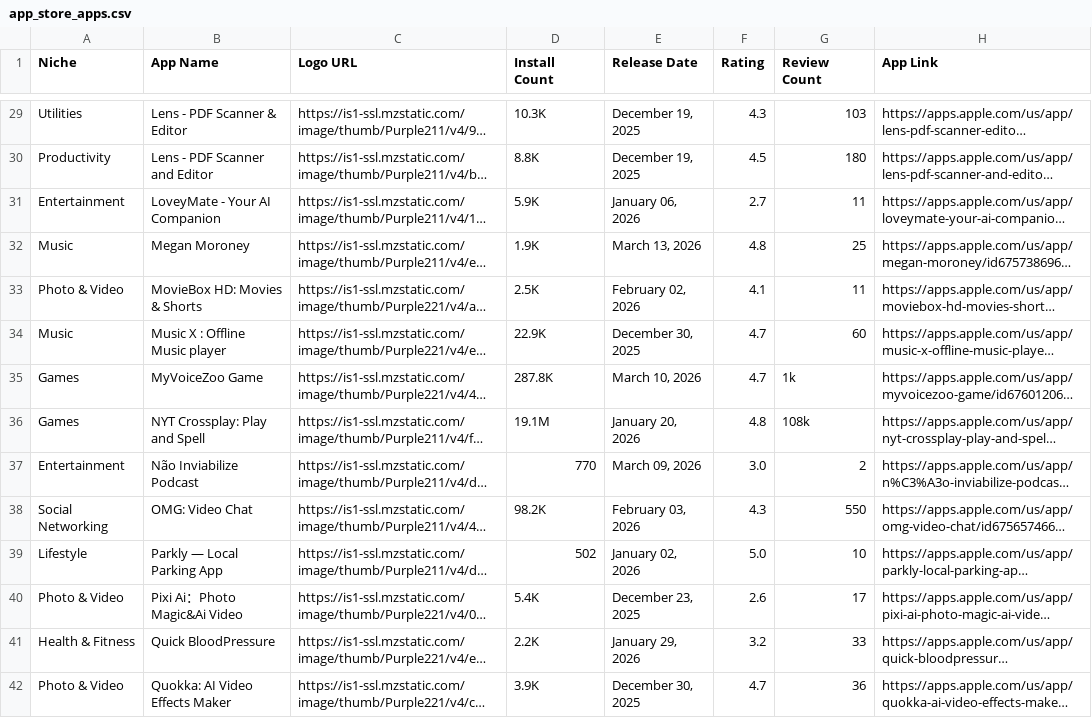
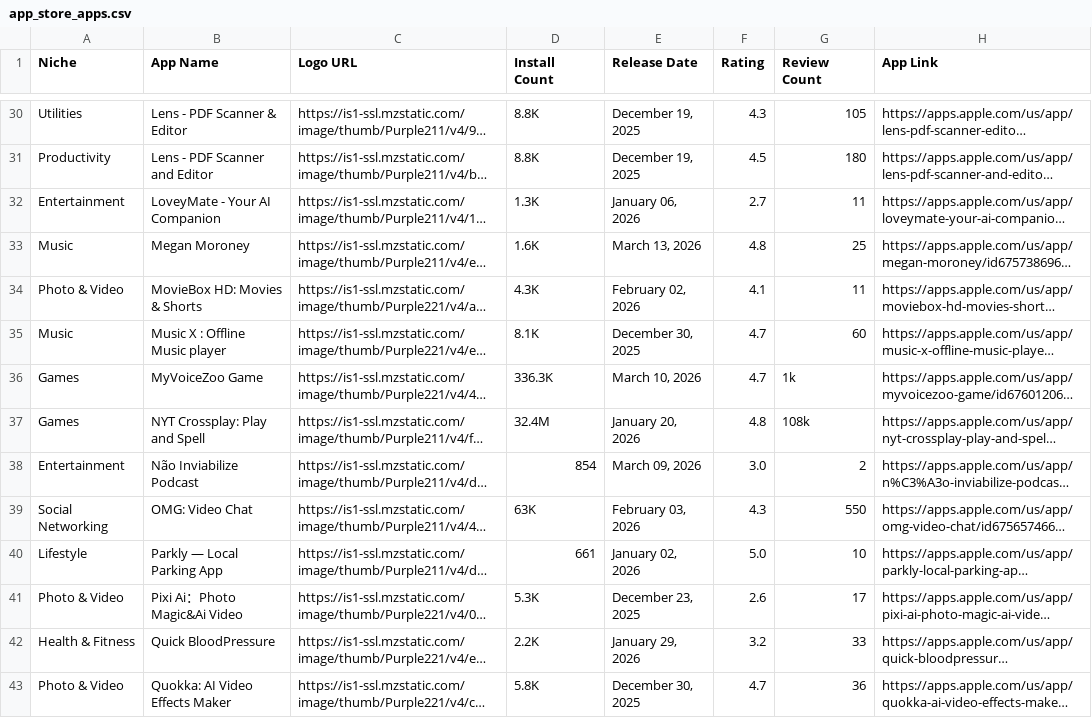
Before and after one commit to zakariaferzazi/automations_saso, a CSV file: app_store_apps.csv, drawn as a sheet; only a part is shown, gaps mark what is left out; long unchanged cells end in …; addresses are those after the commit; the diff covers the shown part only; the diff names each change by its address in the sheet, - before the commit and + after, or states it on an @@ line.

```diff
--- a/app_store_apps.csv
+++ b/app_store_apps.csv
-D30 (Install Count): 10.3K
+D30 (Install Count): 8.8K
-G30 (Review Count): 103
+G30 (Review Count): 105
-D32 (Install Count): 5.9K
+D32 (Install Count): 1.3K
-D33 (Install Count): 1.9K
+D33 (Install Count): 1.6K
-D34 (Install Count): 2.5K
+D34 (Install Count): 4.3K
-D35 (Install Count): 22.9K
+D35 (Install Count): 8.1K
-D36 (Install Count): 287.8K
+D36 (Install Count): 336.3K
-D37 (Install Count): 19.1M
+D37 (Install Count): 32.4M
-D38 (Install Count): 770
+D38 (Install Count): 854
-D39 (Install Count): 98.2K
+D39 (Install Count): 63K
-D40 (Install Count): 502
+D40 (Install Count): 661
-D41 (Install Count): 5.4K
+D41 (Install Count): 5.3K
-D43 (Install Count): 3.9K
+D43 (Install Count): 5.8K
```
Also changed, not shown: 1 added row and 61 edited cells elsewhere in this file.
